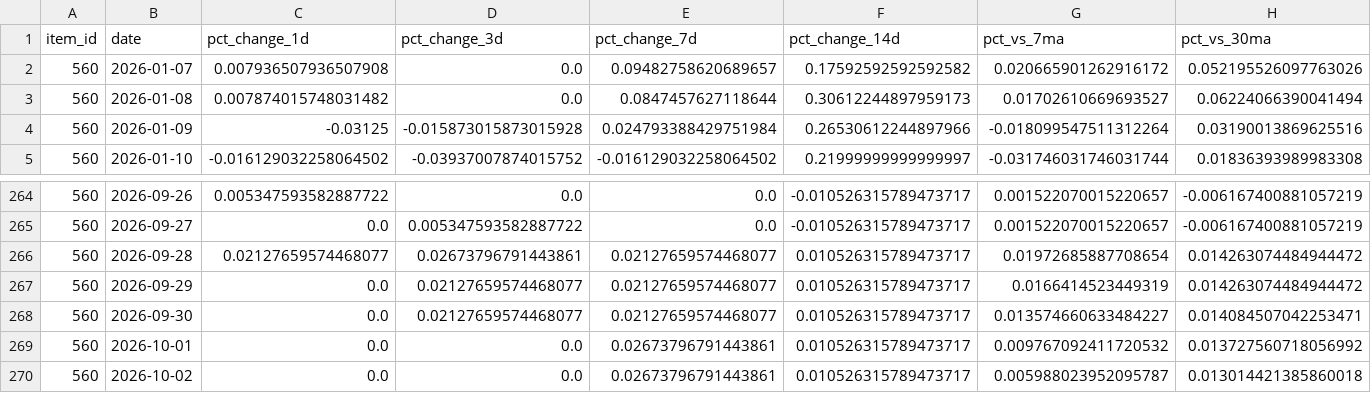
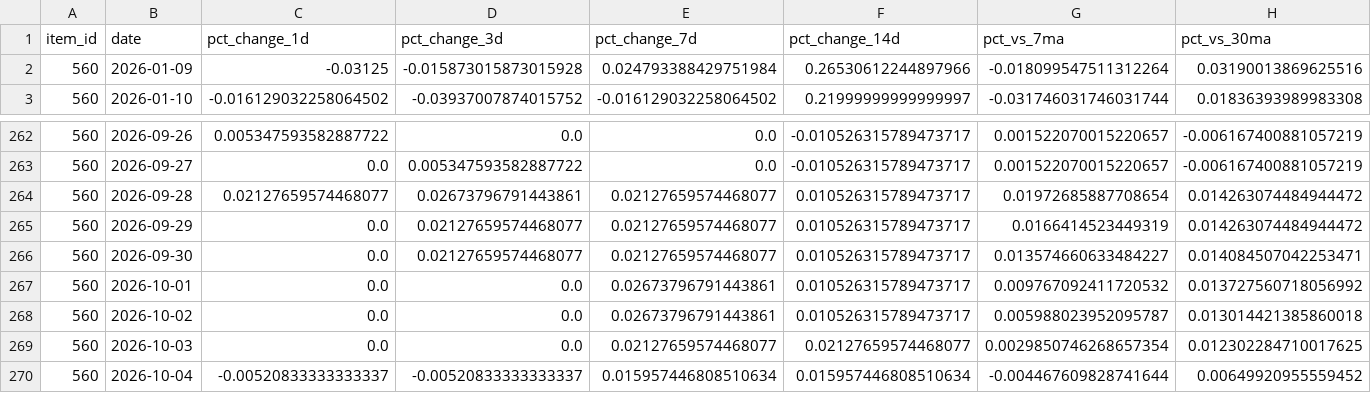
Before and after one commit to ILikeClouds/osrs-price-predictor, a CSV file: data/history/560.csv, drawn as a sheet; only a part is shown, gaps mark what is left out; removed rows and columns are numbered as before the commit, all else as after; rows hold the shown columns only; the diff names each change by its address in the sheet, - before the commit and + after, or states it on an @@ line.

```diff
--- a/data/history/560.csv
+++ b/data/history/560.csv
-row 2: 560 | 2026-01-07 | 0.007936507936507908 | 0.0 | 0.09482758620689657 | 0.17592592592592582 | 0.020665901262916172 | 0.052195526097763026
-row 3: 560 | 2026-01-08 | 0.007874015748031482 | 0.0 | 0.0847457627118644 | 0.30612244897959173 | 0.01702610669693527 | 0.06224066390041494
+row 269: 560 | 2026-10-03 | 0.0 | 0.0 | 0.02127659574468077 | 0.02127659574468077 | 0.0029850746268657354 | 0.012302284710017625
+row 270: 560 | 2026-10-04 | -0.00520833333333337 | -0.00520833333333337 | 0.015957446808510634 | 0.015957446808510634 | -0.004467609828741644 | 0.00649920955559452
```
Also changed, not shown: data/history/11804.csv, data/history/12695.csv, 31 other files.
